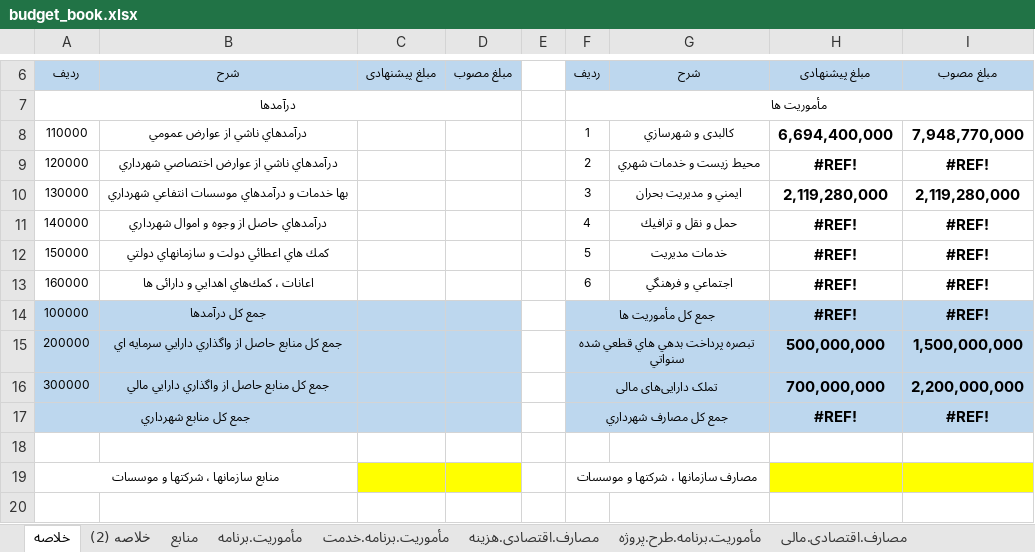
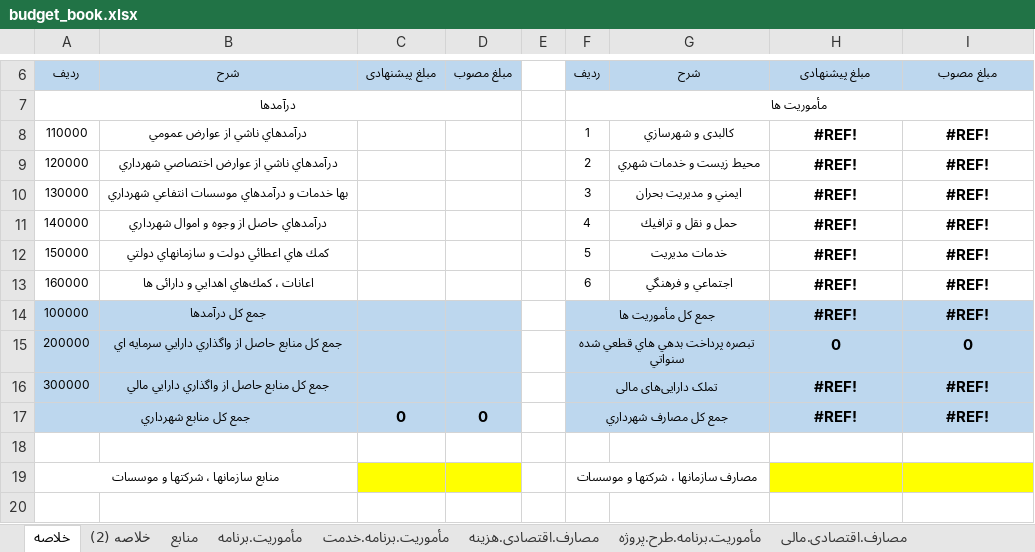
Before and after one commit to kiomarsrezai/Erp_Project, an Excel workbook: NewsWebsite/wwwroot/excel_templates/budget_book.xlsx, sheet خلاصه, drawn as a sheet; only a part is shown, gaps mark what is left out; values as stored, in another font and other column widths than the file's, no borders; charts and pictures not drawn; the diff names each change by its address in the sheet, - before the commit and + after, or states it on an @@ line.

```diff
--- a/NewsWebsite/wwwroot/excel_templates/budget_book.xlsx (sheet خلاصه)
+++ b/NewsWebsite/wwwroot/excel_templates/budget_book.xlsx (sheet خلاصه)
-H8: 6,694,400,000
+H8: #REF!
-I8: 7,948,770,000
+I8: #REF!
-H10: 2,119,280,000
+H10: #REF!
-I10: 2,119,280,000
+I10: #REF!
-H15: 500,000,000
+H15: 0
-I15: 1,500,000,000
+I15: 0
-H16: 700,000,000
+H16: #REF!
-I16: 2,200,000,000
+I16: #REF!
-C17: (empty)
+C17: 0
-D17: (empty)
+D17: 0
```
Also changed, not shown: sheet مأموریت.برنامه.طرح.پروژه, sheet مأموریت.برنامه, sheet مصارف.اقتصادی.مالی, sheet خلاصه (2), sheet تعهدات.قطعی.سنواتی, sheet مصارف.اقتصادی.هزینه, formulas that keep their value, hidden cells, 3 other files.
